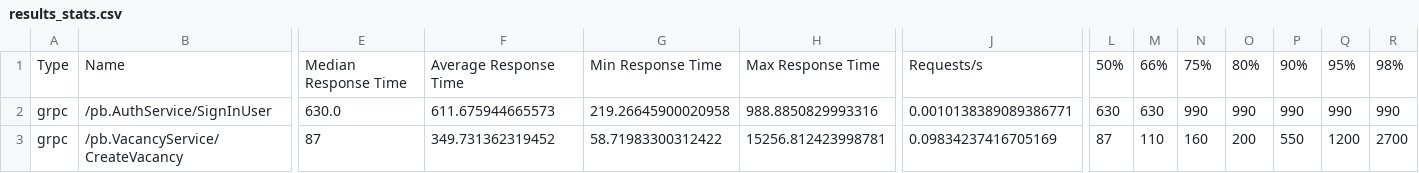
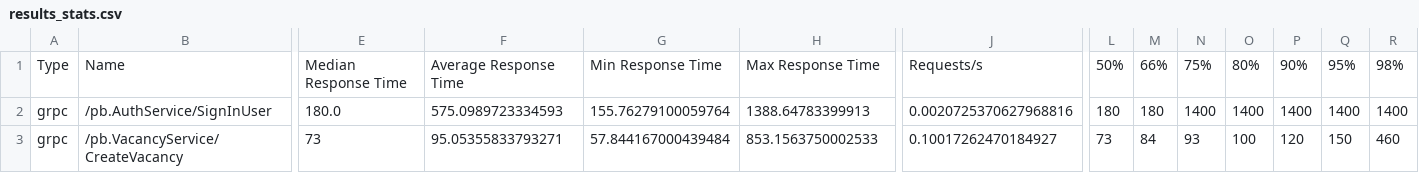
Before and after one commit to eheperson/cyrex-practical-test, a CSV file: reports/results_stats.csv, drawn as a sheet; only a part is shown, gaps mark what is left out; the diff covers the shown part only; the diff names each change by its address in the sheet, - before the commit and + after, or states it on an @@ line.

```diff
--- a/reports/results_stats.csv
+++ b/reports/results_stats.csv
-E2: 630.0
+E2: 180.0
-F2: 611.675944665573
+F2: 575.0989723334593
-G2: 219.26645900020958
+G2: 155.76279100059764
-H2: 988.8850829993316
+H2: 1388.64783399913
-J2: 0.0010138389089386771
+J2: 0.0020725370627968816
-L2: 630
+L2: 180
-M2: 630
+M2: 180
-N2: 990
+N2: 1400
-O2: 990
+O2: 1400
-P2: 990
+P2: 1400
-Q2: 990
+Q2: 1400
-R2: 990
+R2: 1400
-E3: 87
+E3: 73
-F3: 349.731362319452
+F3: 95.05355833793271
-G3: 58.71983300312422
+G3: 57.844167000439484
-H3: 15256.812423998781
+H3: 853.1563750002533
-J3: 0.09834237416705169
+J3: 0.10017262470184927
-L3: 87
+L3: 73
-M3: 110
+M3: 84
-N3: 160
+N3: 93
-O3: 200
+O3: 100
-P3: 550
+P3: 120
-Q3: 1200
+Q3: 150
-R3: 2700
+R3: 460
```
Also changed, not shown: 99 edited cells elsewhere in this file, reports/results_exceptions.csv, 1 other file.
